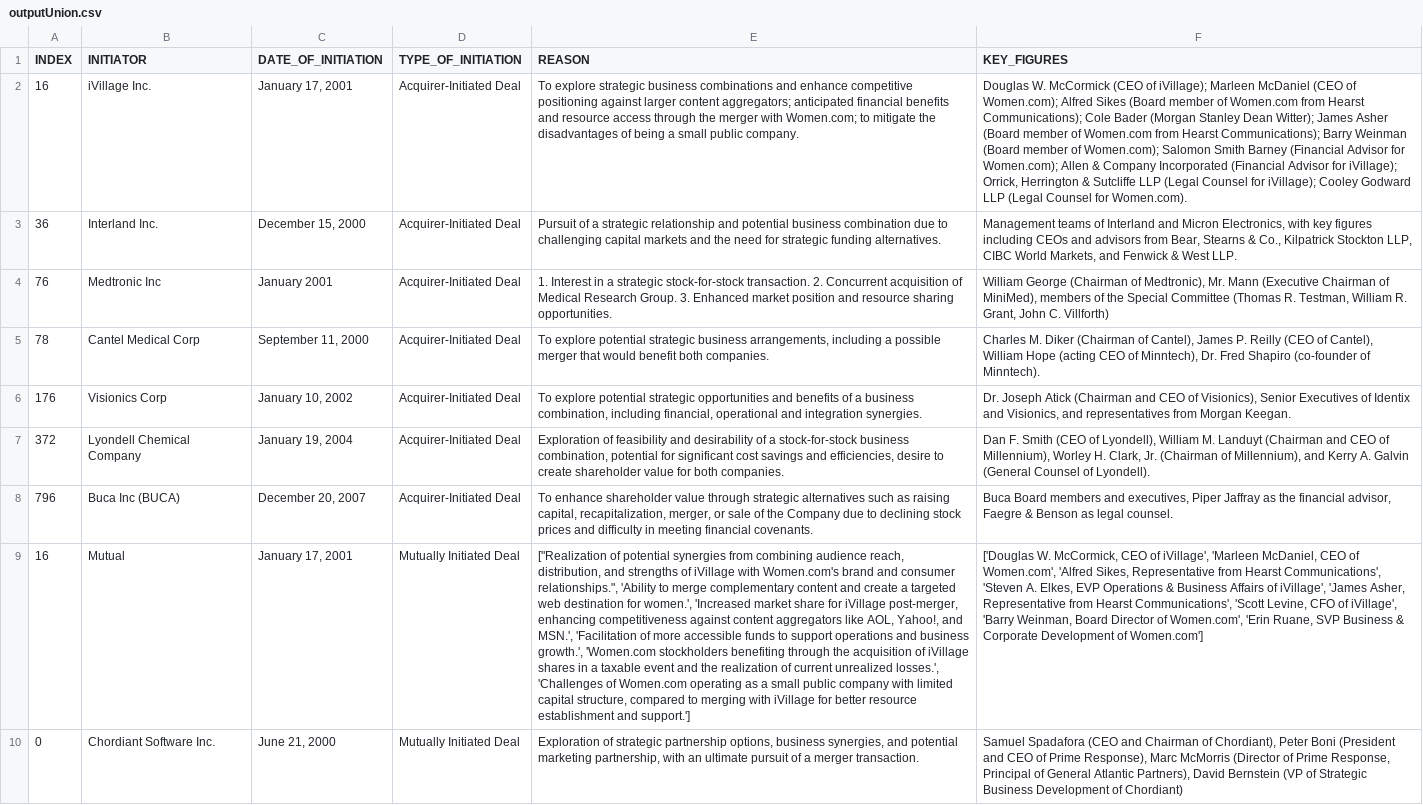
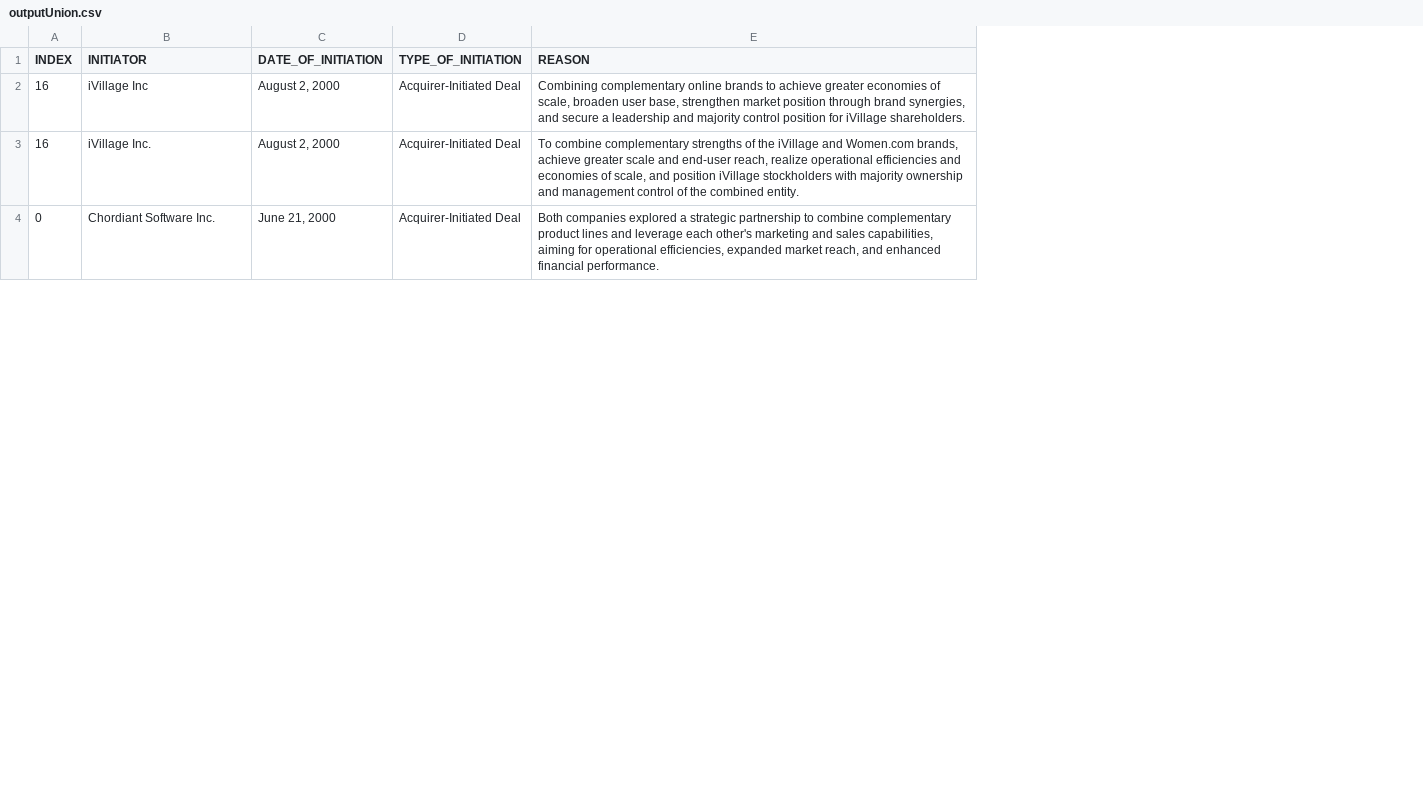
Before and after one commit to BryanL43/MergeExtractor, a CSV file: outputUnion.csv, drawn as a sheet; only a part is shown; removed rows and columns are numbered as before the commit, all else as after; the diff covers the shown part only; the diff names each change by its address in the sheet, - before the commit and + after, or states it on an @@ line.

```diff
--- a/outputUnion.csv
+++ b/outputUnion.csv
-column F (KEY_FIGURES), row 2: Douglas W. McCormick (CEO of iVillage); Marleen McDaniel (CEO of Women.com); Alfred Sikes (Board member of Women.com from Hearst Communications); Cole Bader (Morgan Stanley Dean Witter); James Asher (Board member of Women.com from Hearst Communications); Barry Weinman (Board member of Women.com); Salomon Smith Barney (Financial Advisor for Women.com); Allen & Company Incorporated (Financial Advisor for iVillage); Orrick, Herrington & Sutcliffe LLP (Legal Counsel for iVillage); Cooley Godward LLP (Legal Counsel for Women.com).; rows 9-10: ['Douglas W. McCormick, CEO of iVillage', 'Marleen McDaniel, CEO of Women.com', 'Alfred Sikes, Representative from Hearst Communications', 'Steven A. Elkes, EVP Operations & Business Affairs of iVillage', 'James Asher, Representative from Hearst Communications', 'Scott Levine, CFO of iVillage', 'Barry Weinman, Board Director of Women.com', 'Erin Ruane, SVP Business & Corporate Development of Women.com'] | Samuel Spadafora (CEO and Chairman of Chordiant), Peter Boni (President and CEO of Prime Response), Marc McMorris (Director of Prime Response, Principal of General Atlantic Partners), David Bernstein (VP of Strategic Business Development of Chordiant)
-B2 (INITIATOR): iVillage Inc.
+B2 (INITIATOR): iVillage Inc
-C2 (DATE_OF_INITIATION): January 17, 2001
+C2 (DATE_OF_INITIATION): August 2, 2000
-E2 (REASON): To explore strategic business combinations and enhance competitive positioning against larger content aggregators; anticipated financial benefits and resource access through the merger with Women.com; to mitigate the disadvantages of being a small public company.
+E2 (REASON): Combining complementary online brands to achieve greater economies of scale, broaden user base, strengthen market position through brand synergies, and secure a leadership and majority control position for iVillage shareholders.
-row 3: 36 | Interland Inc. | December 15, 2000 | Acquirer-Initiated Deal | Pursuit of a strategic relationship and potential business combination due to challenging capital markets and the need for strategic funding alternatives. | Management teams of Interland and Micron Electronics, with key figures including CEOs and advisors from Bear, Stearns & Co., Kilpatrick Stockton LLP, CIBC World Markets, and Fenwick & West LLP.
-row 4: 76 | Medtronic Inc | January 2001 | Acquirer-Initiated Deal | 1. Interest in a strategic stock-for-stock transaction. 2. Concurrent acquisition of Medical Research Group. 3. Enhanced market position and resource sharing opportunities. | William George (Chairman of Medtronic), Mr. Mann (Executive Chairman of MiniMed), members of the Special Committee (Thomas R. Testman, William R. Grant, John C. Villforth)
-row 5: 78 | Cantel Medical Corp | September 11, 2000 | Acquirer-Initiated Deal | To explore potential strategic business arrangements, including a possible merger that would benefit both companies. | Charles M. Diker (Chairman of Cantel), James P. Reilly (CEO of Cantel), William Hope (acting CEO of Minntech), Dr. Fred Shapiro (co-founder of Minntech).
-row 6: 176 | Visionics Corp | January 10, 2002 | Acquirer-Initiated Deal | To explore potential strategic opportunities and benefits of a business combination, including financial, operational and integration synergies. | Dr. Joseph Atick (Chairman and CEO of Visionics), Senior Executives of Identix and Visionics, and representatives from Morgan Keegan.
-row 7: 372 | Lyondell Chemical Company | January 19, 2004 | Acquirer-Initiated Deal | Exploration of feasibility and desirability of a stock-for-stock business combination, potential for significant cost savings and efficiencies, desire to create shareholder value for both companies. | Dan F. Smith (CEO of Lyondell), William M. Landuyt (Chairman and CEO of Millennium), Worley H. Clark, Jr. (Chairman of Millennium), and Kerry A. Galvin (General Counsel of Lyondell).
-row 8: 796 | Buca Inc (BUCA) | December 20, 2007 | Acquirer-Initiated Deal | To enhance shareholder value through strategic alternatives such as raising capital, recapitalization, merger, or sale of the Company due to declining stock prices and difficulty in meeting financial covenants. | Buca Board members and executives, Piper Jaffray as the financial advisor, Faegre & Benson as legal counsel.
-B3 (INITIATOR): Mutual
+B3 (INITIATOR): iVillage Inc.
-C3 (DATE_OF_INITIATION): January 17, 2001
+C3 (DATE_OF_INITIATION): August 2, 2000
-D3:D4 (TYPE_OF_INITIATION): Mutually Initiated Deal
+D3:D4 (TYPE_OF_INITIATION): Acquirer-Initiated Deal
-E3 (REASON): ["Realization of potential synergies from combining audience reach, distribution, and strengths of iVillage with Women.com's brand and consumer relationships.", 'Ability to merge complementary content and create a targeted web destination for women.', 'Increased market share for iVillage post-merger, enhancing competitiveness against content aggregators like AOL, Yahoo!, and MSN.', 'Facilitation of more accessible funds to support operations and business growth.', 'Women.com stockholders benefiting through the acquisition of iVillage shares in a taxable event and the realization of current unrealized losses.', 'Challenges of Women.com operating as a small public company with limited capital structure, compared to merging with iVillage for better resource establishment and support.']
+E3 (REASON): To combine complementary strengths of the iVillage and Women.com brands, achieve greater scale and end-user reach, realize operational efficiencies and economies of scale, and position iVillage stockholders with majority ownership and management control of the combined entity.
-E4 (REASON): Exploration of strategic partnership options, business synergies, and potential marketing partnership, with an ultimate pursuit of a merger transaction.
+E4 (REASON): Both companies explored a strategic partnership to combine complementary product lines and leverage each other's marketing and sales capabilities, aiming for operational efficiencies, expanded market reach, and enhanced financial performance.
```
Also changed, not shown: 6 added rows and 7 edited cells elsewhere in this file, output.csv, 34 other files.
